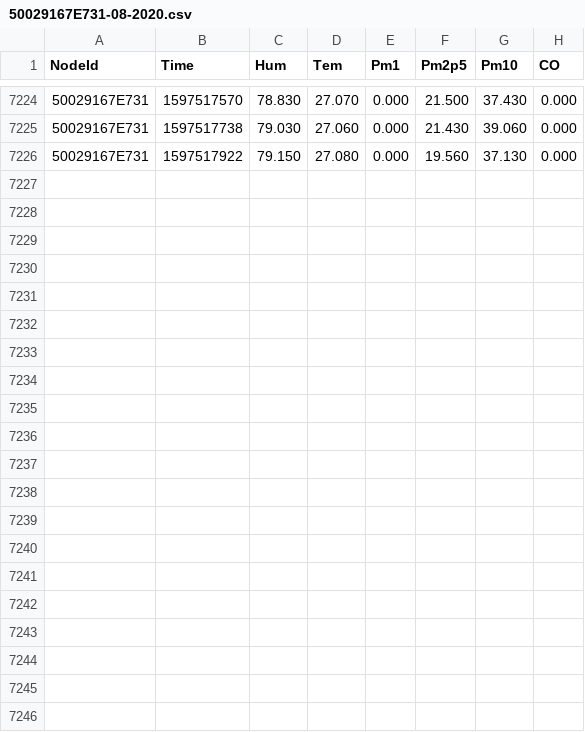
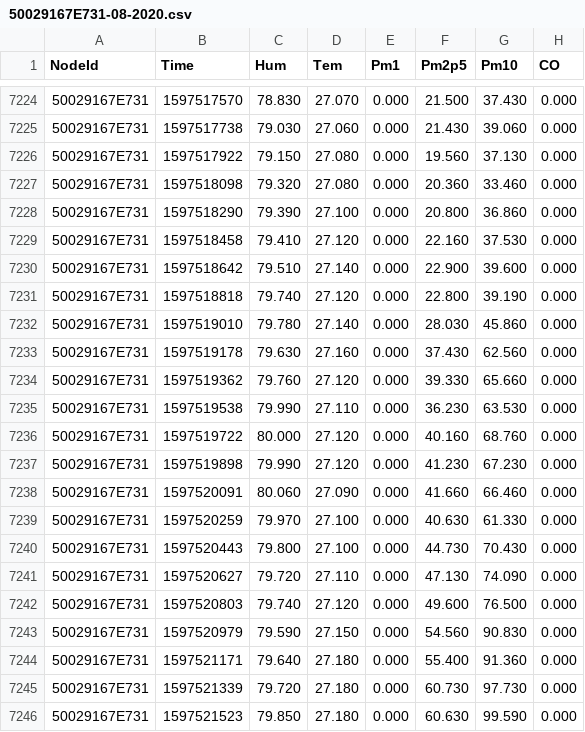
Before and after one commit to clonemasterUwU/airsense_data_raw, a CSV file: 50029167E731-08-2020.csv, drawn as a sheet; only a part is shown, gaps mark what is left out.

```diff
--- a/50029167E731-08-2020.csv
+++ b/50029167E731-08-2020.csv
@@ -7226 +7226,21 @@ NodeId,Time,Hum,Tem,Pm1,Pm2p5,Pm10,CO
 50029167E731,1597517922,79.150,27.080,0.000,19.560,37.130,0.000
+50029167E731,1597518098,79.320,27.080,0.000,20.360,33.460,0.000
+50029167E731,1597518290,79.390,27.100,0.000,20.800,36.860,0.000
+50029167E731,1597518458,79.410,27.120,0.000,22.160,37.530,0.000
+50029167E731,1597518642,79.510,27.140,0.000,22.900,39.600,0.000
+50029167E731,1597518818,79.740,27.120,0.000,22.800,39.190,0.000
+50029167E731,1597519010,79.780,27.140,0.000,28.030,45.860,0.000
+50029167E731,1597519178,79.630,27.160,0.000,37.430,62.560,0.000
+50029167E731,1597519362,79.760,27.120,0.000,39.330,65.660,0.000
+50029167E731,1597519538,79.990,27.110,0.000,36.230,63.530,0.000
+50029167E731,1597519722,80.000,27.120,0.000,40.160,68.760,0.000
+50029167E731,1597519898,79.990,27.120,0.000,41.230,67.230,0.000
+50029167E731,1597520091,80.060,27.090,0.000,41.660,66.460,0.000
+50029167E731,1597520259,79.970,27.100,0.000,40.630,61.330,0.000
+50029167E731,1597520443,79.800,27.100,0.000,44.730,70.430,0.000
+50029167E731,1597520627,79.720,27.110,0.000,47.130,74.090,0.000
+50029167E731,1597520803,79.740,27.120,0.000,49.600,76.500,0.000
+50029167E731,1597520979,79.590,27.150,0.000,54.560,90.830,0.000
+50029167E731,1597521171,79.640,27.180,0.000,55.400,91.360,0.000
+50029167E731,1597521339,79.720,27.180,0.000,60.730,97.730,0.000
+50029167E731,1597521523,79.850,27.180,0.000,60.630,99.590,0.000
```
Also changed, not shown: 50029167E78E-08-2020.csv, 50029167E8F2-08-2020.csv, 6 other files.
